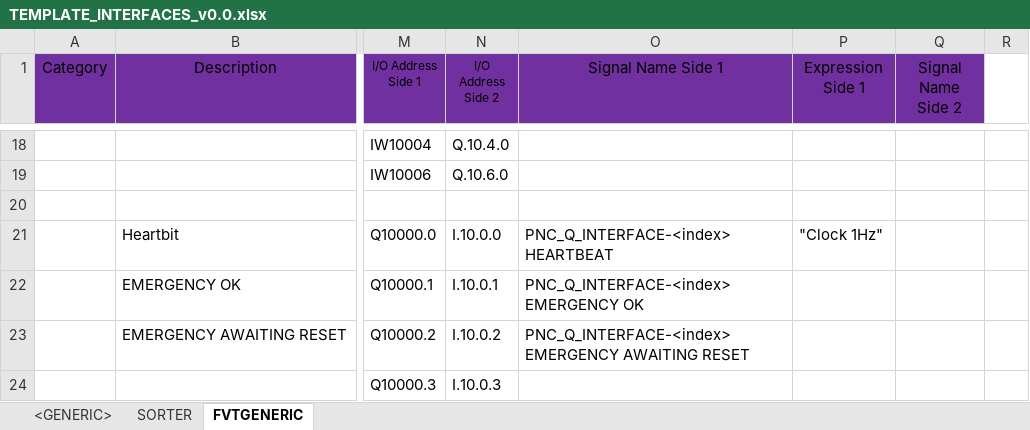
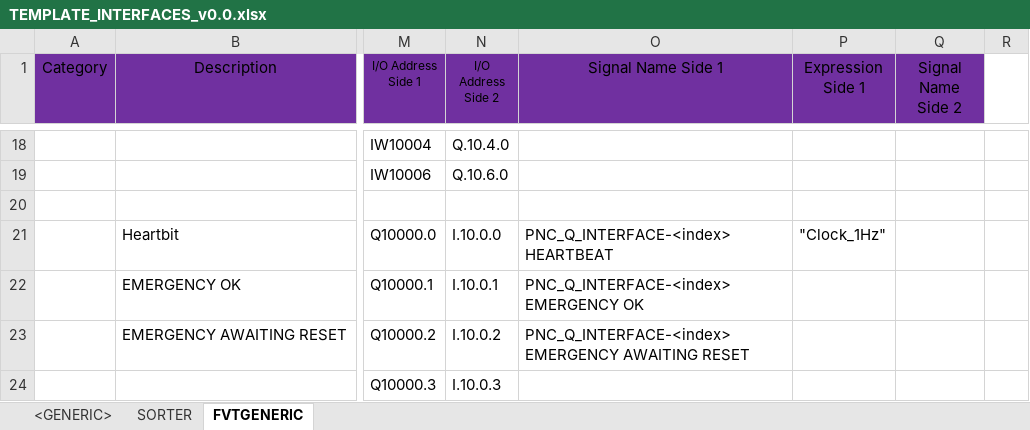
Before and after one commit to thebdr/Openn2, an Excel workbook: Shared/Templates/MachineInterfaces/TEMPLATE_INTERFACES_v0.0.xlsx, sheet FVTGENERIC, drawn as a sheet; only a part is shown, gaps mark what is left out; values as stored, in another font and other column widths than the file's, no borders; table styles not drawn; the diff names each change by its address in the sheet, - before the commit and + after, or states it on an @@ line.

```diff
--- a/Shared/Templates/MachineInterfaces/TEMPLATE_INTERFACES_v0.0.xlsx (sheet FVTGENERIC)
+++ b/Shared/Templates/MachineInterfaces/TEMPLATE_INTERFACES_v0.0.xlsx (sheet FVTGENERIC)
-P21 (Expression Side 1): "Clock 1Hz"
+P21 (Expression Side 1): "Clock_1Hz"
```
Also changed, not shown: sheet SORTER, 4 other files.
